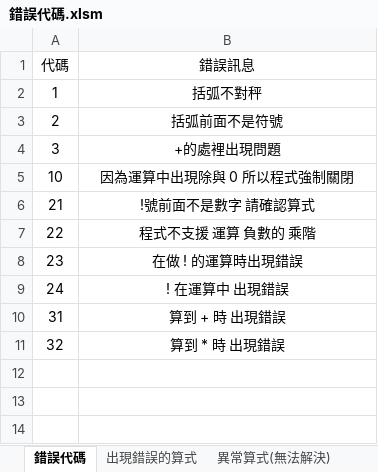
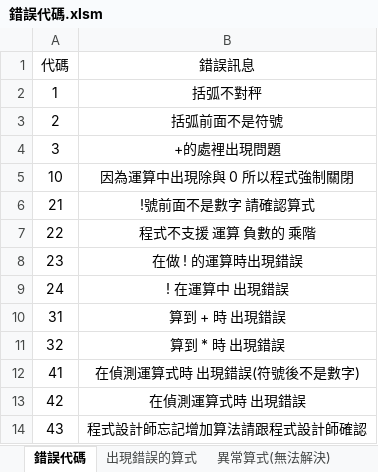
Before and after one commit to 0obriano0/Calculation, an Excel workbook: 錯誤代碼.xlsm, sheet 錯誤代碼, drawn as a sheet; values as stored, in another font and other column widths than the file's, no borders; the diff names each change by its address in the sheet, - before the commit and + after, or states it on an @@ line.

```diff
--- a/錯誤代碼.xlsm (sheet 錯誤代碼)
+++ b/錯誤代碼.xlsm (sheet 錯誤代碼)
+row 12: 41 | 在偵測運算式時 出現錯誤(符號後不是數字)
+row 13: 42 | 在偵測運算式時 出現錯誤
+row 14: 43 | 程式設計師忘記增加算法請跟程式設計師確認
```
Also changed, not shown: 3 other files.
